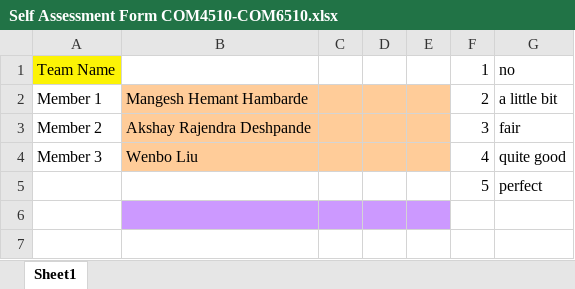
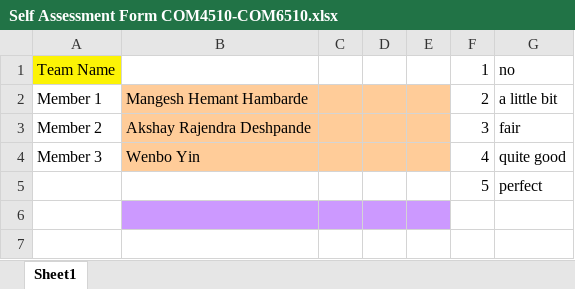
Before and after one commit to TheHereticDruid/com6510-mobile-devices-final-assignment, an Excel workbook: Self Assessment Form COM4510-COM6510.xlsx, sheet Sheet1, drawn as a sheet; only a part is shown; values as stored, in another font and other column widths than the file's, no borders; the diff names each change by its address in the sheet, - before the commit and + after, or states it on an @@ line.

Commit message:
Tfw

```diff
--- a/Self Assessment Form COM4510-COM6510.xlsx (sheet Sheet1)
+++ b/Self Assessment Form COM4510-COM6510.xlsx (sheet Sheet1)
-B4: Wenbo Liu
+B4: Wenbo Yin
```
